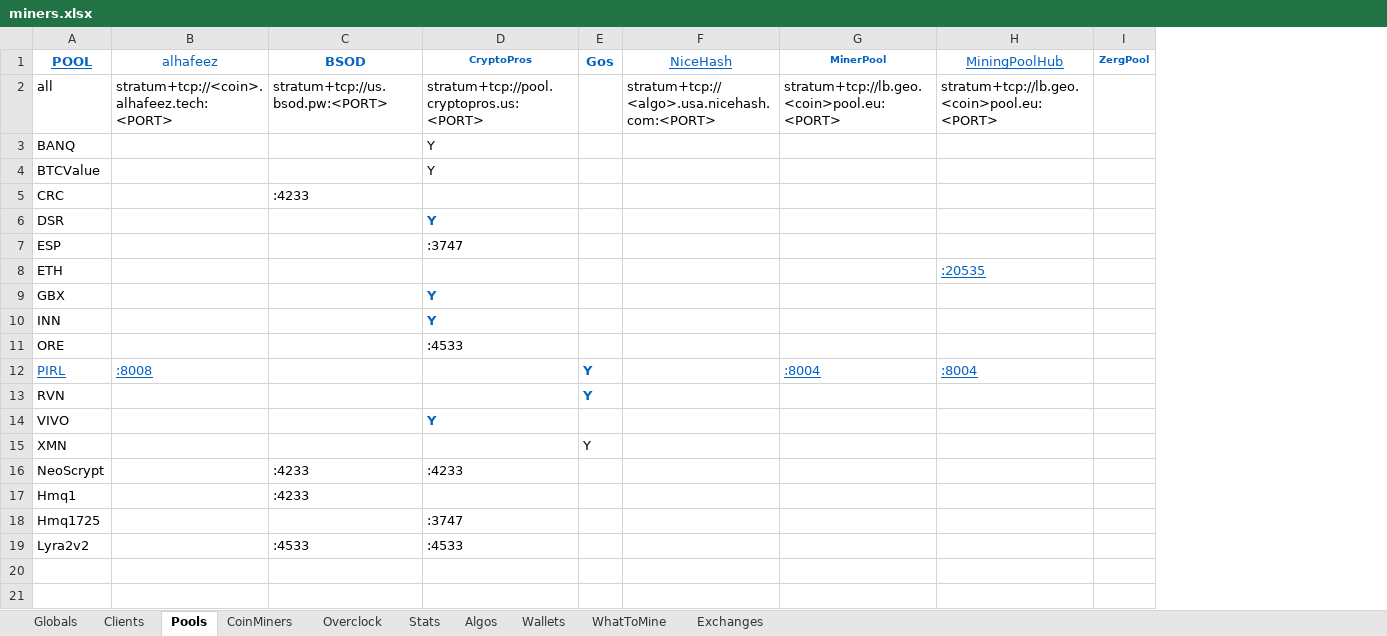
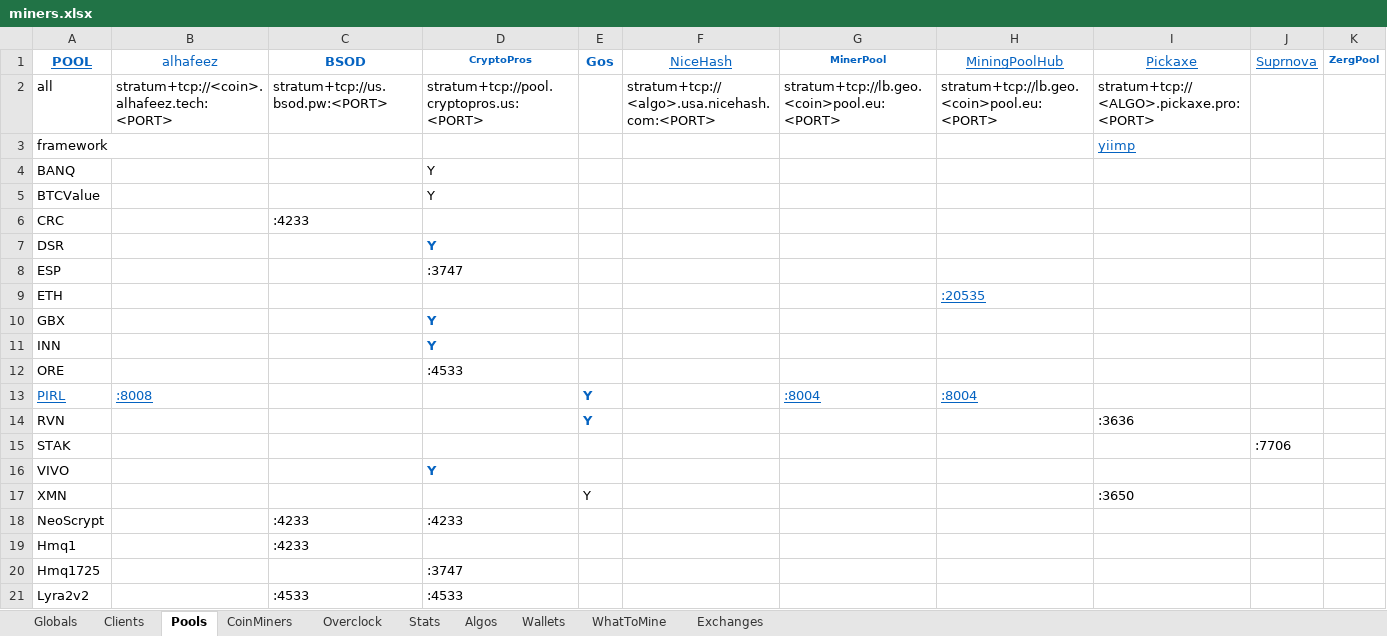
Before and after one commit to GlennWood/mining, an Excel workbook: miners.xlsx, sheet Pools, drawn as a sheet; values as stored, in another font and other column widths than the file's, no borders; addresses are those after the commit; the diff names each change by its address in the sheet, - before the commit and + after, or states it on an @@ line.

```diff
--- a/miners.xlsx (sheet Pools)
+++ b/miners.xlsx (sheet Pools)
+column I (Pickaxe), row 2: stratum+tcp://<ALGO>.pickaxe.pro:<PORT>; row 14: :3636; row 17: :3650
+column J (Suprnova), empty
+row 3: framework |  |  |  |  |  |  |  | yiimp
+row 15: STAK |  |  |  |  |  |  |  |  | :7706
```
Also changed, not shown: sheet Overclock, sheet CoinMiners, sheet WhatToMine, 2 other files.
